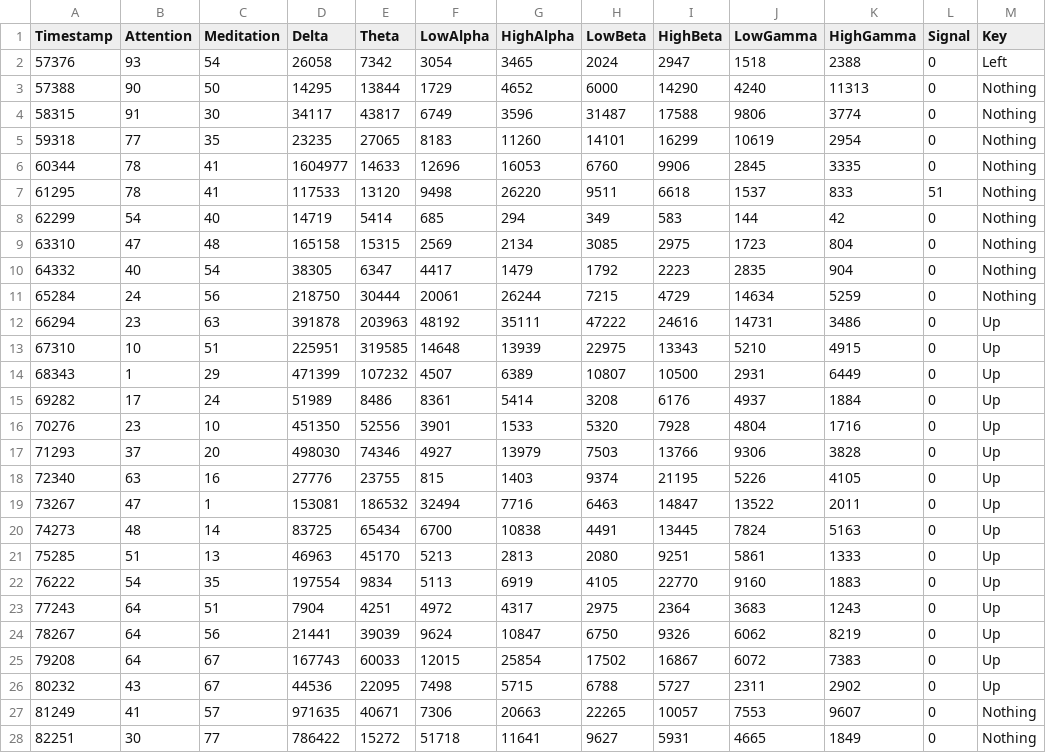
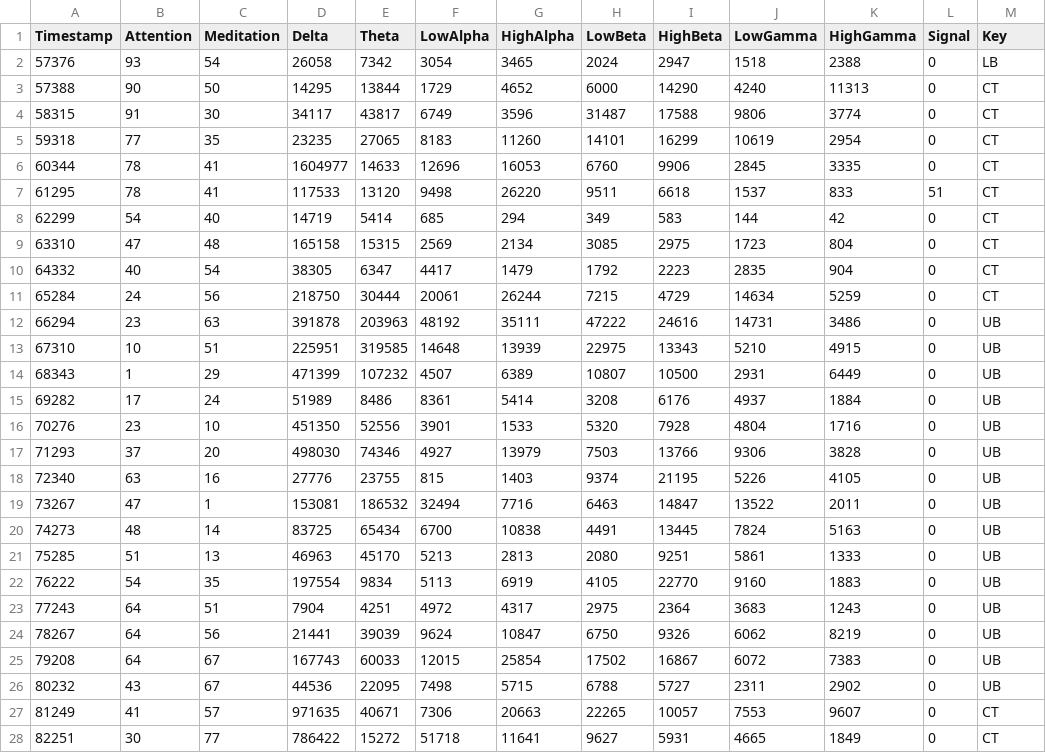
Before and after one commit to jpg1003/AnalisisEEG, a CSV file: codigo/datos/experimento_2.csv, drawn as a sheet; only a part is shown; the diff covers the shown part only.

```diff
--- a/codigo/datos/experimento_2.csv
+++ b/codigo/datos/experimento_2.csv
@@ -1,28 +1,28 @@
 Timestamp,Attention,Meditation,Delta,Theta,LowAlpha,HighAlpha,LowBeta,HighBeta,LowGamma,HighGamma,Signal,Key
-57376,93,54,26058,7342,3054,3465,2024,2947,1518,2388,0,Left
-57388,90,50,14295,13844,1729,4652,6000,14290,4240,11313,0,Nothing
-58315,91,30,34117,43817,6749,3596,31487,17588,9806,3774,0,Nothing
-59318,77,35,23235,27065,8183,11260,14101,16299,10619,2954,0,Nothing
-60344,78,41,1604977,14633,12696,16053,6760,9906,2845,3335,0,Nothing
-61295,78,41,117533,13120,9498,26220,9511,6618,1537,833,51,Nothing
-62299,54,40,14719,5414,685,294,349,583,144,42,0,Nothing
-63310,47,48,165158,15315,2569,2134,3085,2975,1723,804,0,Nothing
-64332,40,54,38305,6347,4417,1479,1792,2223,2835,904,0,Nothing
-65284,24,56,218750,30444,20061,26244,7215,4729,14634,5259,0,Nothing
-66294,23,63,391878,203963,48192,35111,47222,24616,14731,3486,0,Up
-67310,10,51,225951,319585,14648,13939,22975,13343,5210,4915,0,Up
-68343,1,29,471399,107232,4507,6389,10807,10500,2931,6449,0,Up
-69282,17,24,51989,8486,8361,5414,3208,6176,4937,1884,0,Up
-70276,23,10,451350,52556,3901,1533,5320,7928,4804,1716,0,Up
-71293,37,20,498030,74346,4927,13979,7503,13766,9306,3828,0,Up
-72340,63,16,27776,23755,815,1403,9374,21195,5226,4105,0,Up
-73267,47,1,153081,186532,32494,7716,6463,14847,13522,2011,0,Up
-74273,48,14,83725,65434,6700,10838,4491,13445,7824,5163,0,Up
-75285,51,13,46963,45170,5213,2813,2080,9251,5861,1333,0,Up
-76222,54,35,197554,9834,5113,6919,4105,22770,9160,1883,0,Up
-77243,64,51,7904,4251,4972,4317,2975,2364,3683,1243,0,Up
-78267,64,56,21441,39039,9624,10847,6750,9326,6062,8219,0,Up
-79208,64,67,167743,60033,12015,25854,17502,16867,6072,7383,0,Up
-80232,43,67,44536,22095,7498,5715,6788,5727,2311,2902,0,Up
-81249,41,57,971635,40671,7306,20663,22265,10057,7553,9607,0,Nothing
-82251,30,77,786422,15272,51718,11641,9627,5931,4665,1849,0,Nothing
+57376,93,54,26058,7342,3054,3465,2024,2947,1518,2388,0,LB
+57388,90,50,14295,13844,1729,4652,6000,14290,4240,11313,0,CT
+58315,91,30,34117,43817,6749,3596,31487,17588,9806,3774,0,CT
+59318,77,35,23235,27065,8183,11260,14101,16299,10619,2954,0,CT
+60344,78,41,1604977,14633,12696,16053,6760,9906,2845,3335,0,CT
+61295,78,41,117533,13120,9498,26220,9511,6618,1537,833,51,CT
+62299,54,40,14719,5414,685,294,349,583,144,42,0,CT
+63310,47,48,165158,15315,2569,2134,3085,2975,1723,804,0,CT
+64332,40,54,38305,6347,4417,1479,1792,2223,2835,904,0,CT
+65284,24,56,218750,30444,20061,26244,7215,4729,14634,5259,0,CT
+66294,23,63,391878,203963,48192,35111,47222,24616,14731,3486,0,UB
+67310,10,51,225951,319585,14648,13939,22975,13343,5210,4915,0,UB
+68343,1,29,471399,107232,4507,6389,10807,10500,2931,6449,0,UB
+69282,17,24,51989,8486,8361,5414,3208,6176,4937,1884,0,UB
+70276,23,10,451350,52556,3901,1533,5320,7928,4804,1716,0,UB
+71293,37,20,498030,74346,4927,13979,7503,13766,9306,3828,0,UB
+72340,63,16,27776,23755,815,1403,9374,21195,5226,4105,0,UB
+73267,47,1,153081,186532,32494,7716,6463,14847,13522,2011,0,UB
+74273,48,14,83725,65434,6700,10838,4491,13445,7824,5163,0,UB
+75285,51,13,46963,45170,5213,2813,2080,9251,5861,1333,0,UB
+76222,54,35,197554,9834,5113,6919,4105,22770,9160,1883,0,UB
+77243,64,51,7904,4251,4972,4317,2975,2364,3683,1243,0,UB
+78267,64,56,21441,39039,9624,10847,6750,9326,6062,8219,0,UB
+79208,64,67,167743,60033,12015,25854,17502,16867,6072,7383,0,UB
+80232,43,67,44536,22095,7498,5715,6788,5727,2311,2902,0,UB
+81249,41,57,971635,40671,7306,20663,22265,10057,7553,9607,0,CT
+82251,30,77,786422,15272,51718,11641,9627,5931,4665,1849,0,CT
```
Also changed, not shown: 142 edited cells elsewhere in this file, codigo/datos/experimento_1.csv, codigo/datos/experimento_3.csv, 20 other files.
